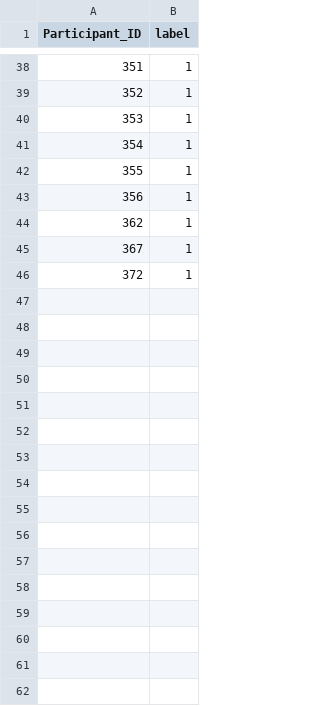
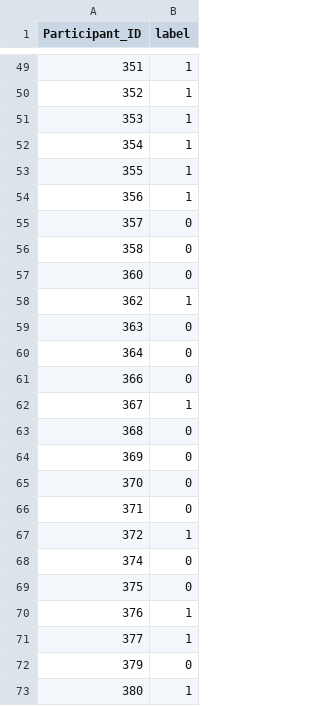
Before and after one commit to olinexs/depression, a CSV file: preprocessing/label.csv, drawn as a sheet; only a part is shown, gaps mark what is left out; the diff covers the shown part only.

Commit message:
update

```diff
--- a/preprocessing/label.csv
+++ b/preprocessing/label.csv
@@ -43,4 +54,20 @@ Participant_ID,label
 356,1
+357,0
+358,0
+360,0
 362,1
+363,0
+364,0
+366,0
 367,1
+368,0
+369,0
+370,0
+371,0
 372,1
+374,0
+375,0
+376,1
+377,1
+379,0
+380,1
```
Also changed, not shown: 33 added rows elsewhere in this file.
